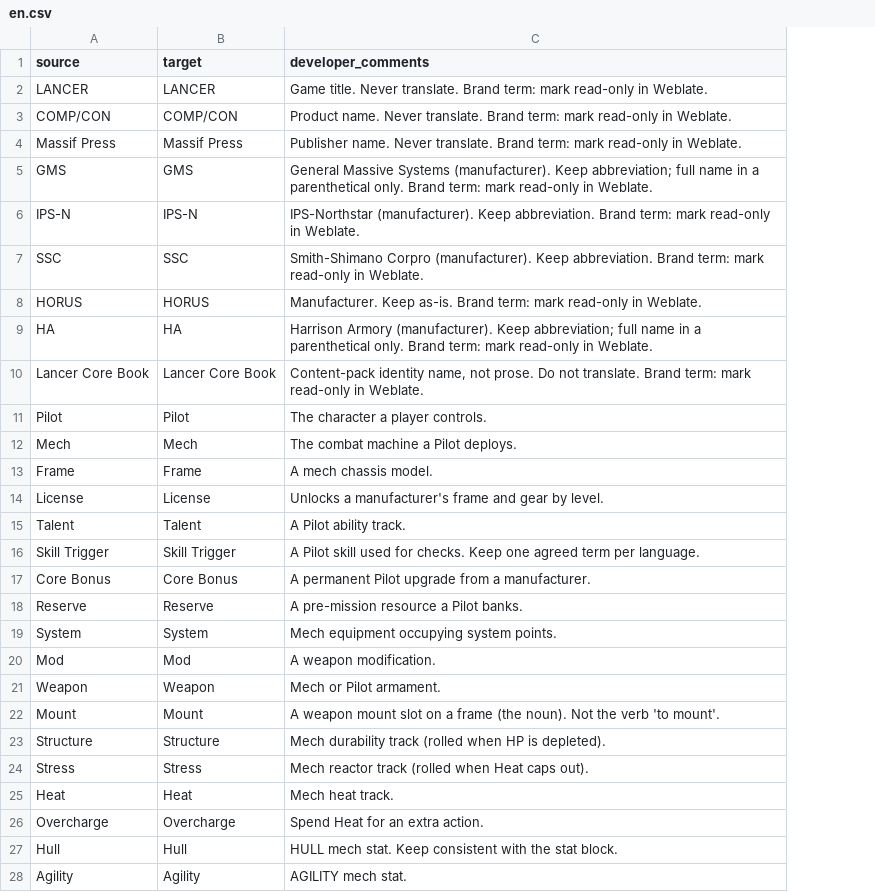
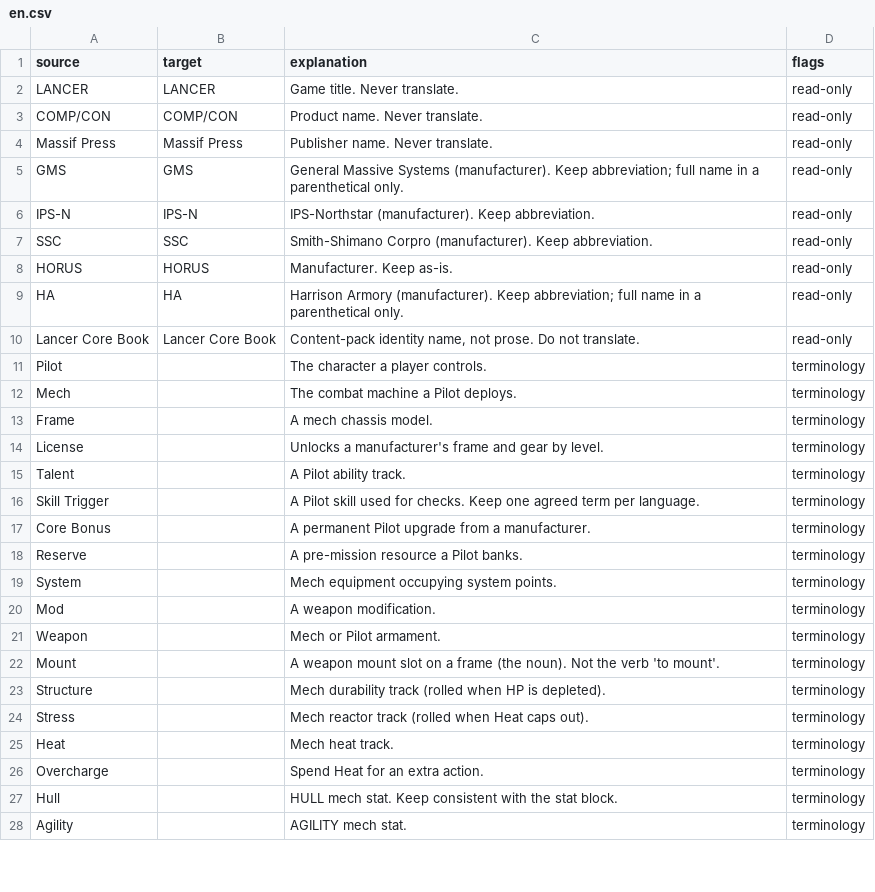
Before and after one commit to massif-press/compcon-locales, a CSV file: glossary/en.csv, drawn as a sheet; only a part is shown; the diff covers the shown part only; the diff names each change by its address in the sheet, - before the commit and + after, or states it on an @@ line.

Commit message:
fix glossary headers

```diff
--- a/glossary/en.csv
+++ b/glossary/en.csv
+column D (flags), rows 2-28: read-only | read-only | read-only | read-only | read-only | read-only | read-only | read-only | read-only | terminology | terminology | terminology | terminology | terminology | terminology | terminology | terminology | terminology | terminology | terminology | terminology | terminology | terminology | terminology | terminology | terminology | terminology
-C1: developer_comments
+C1: explanation
-C2 (explanation): …Never translate. Brand term: mark read-only in Weblate.
+C2 (explanation): …Never translate.
-C3 (explanation): …Never translate. Brand term: mark read-only in Weblate.
+C3 (explanation): …Never translate.
-C4 (explanation): …Never translate. Brand term: mark read-only in Weblate.
+C4 (explanation): …Never translate.
-C5 (explanation): …parenthetical only. Brand term: mark read-only in Weblate.
+C5 (explanation): …parenthetical only.
-C6 (explanation): …Keep abbreviation. Brand term: mark read-only in Weblate.
+C6 (explanation): …Keep abbreviation.
-C7 (explanation): …Keep abbreviation. Brand term: mark read-only in Weblate.
+C7 (explanation): …Keep abbreviation.
-C8 (explanation): Manufacturer. Keep as-is. Brand term: mark read-only in Weblate.
+C8 (explanation): Manufacturer. Keep as-is.
-C9 (explanation): …parenthetical only. Brand term: mark read-only in Weblate.
+C9 (explanation): …parenthetical only.
-C10 (explanation): …not translate. Brand term: mark read-only in Weblate.
+C10 (explanation): …not translate.
-B11 (target): Pilot
+B11 (target): (empty)
-B12 (target): Mech
+B12 (target): (empty)
-B13 (target): Frame
+B13 (target): (empty)
-B14 (target): License
+B14 (target): (empty)
-B15 (target): Talent
+B15 (target): (empty)
-B16 (target): Skill Trigger
+B16 (target): (empty)
-B17 (target): Core Bonus
+B17 (target): (empty)
-B18 (target): Reserve
+B18 (target): (empty)
-B19 (target): System
+B19 (target): (empty)
-B20 (target): Mod
+B20 (target): (empty)
-B21 (target): Weapon
+B21 (target): (empty)
-B22 (target): Mount
+B22 (target): (empty)
-B23 (target): Structure
+B23 (target): (empty)
-B24 (target): Stress
+B24 (target): (empty)
-B25 (target): Heat
+B25 (target): (empty)
-B26 (target): Overcharge
+B26 (target): (empty)
-B27 (target): Hull
+B27 (target): (empty)
-B28 (target): Agility
+B28 (target): (empty)
```
Also changed, not shown: 13 edited cells elsewhere in this file.
